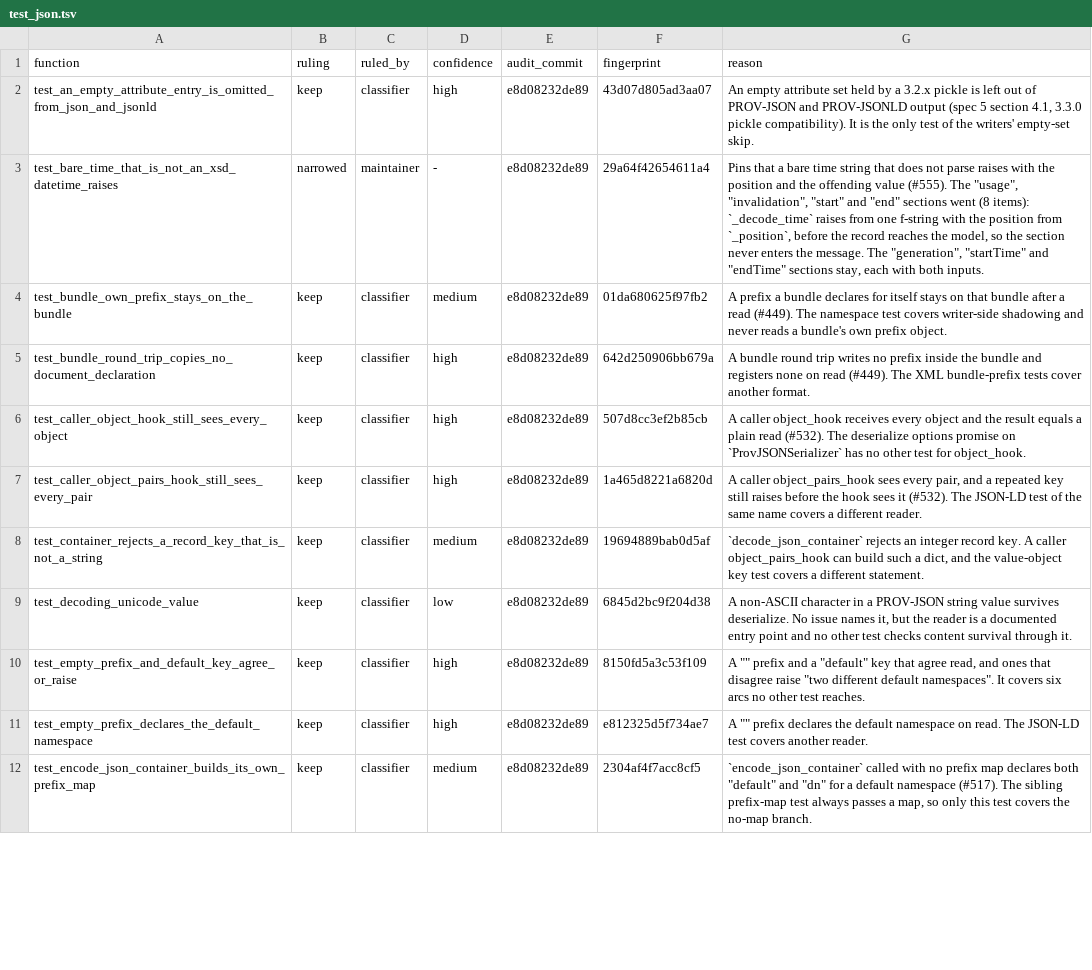
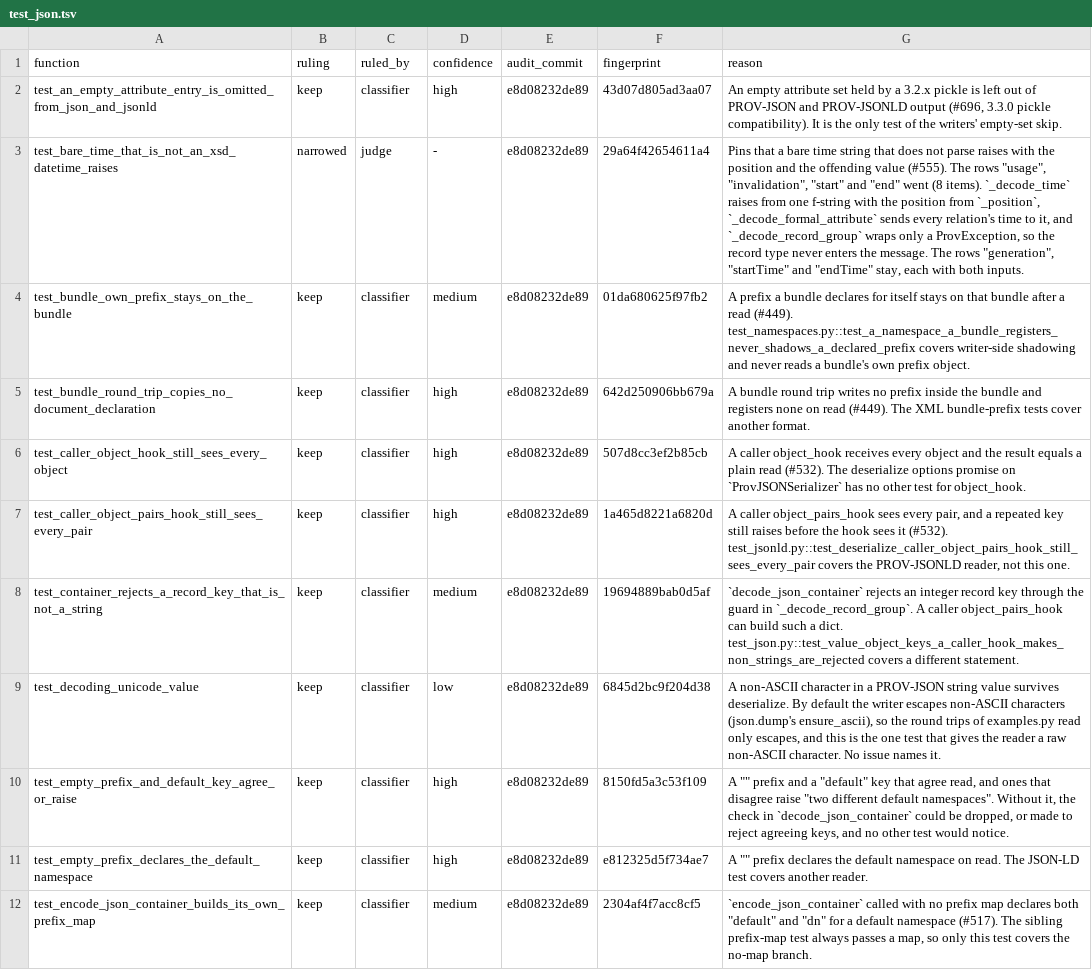
Before and after one commit to trungdong/prov, a TSV file: planning/test-audit/register/test_json.tsv, drawn as a sheet; only a part is shown; the diff covers the shown part only.

Commit message:
test: make the PROV-JSON register reasons name the code they rest on
Review found that several reasons in register/test_json.tsv named the wrong function or none, so the register check would stay silent on the very edit that undoes them. The narrowed time rows rest on _decode_record_instance, where the one record-type branch is, and on _decode_formal_attribute, which sends every relation's time to _decode_time; both are now named. The record-key guard is in _decode_record_group, the unpositioned message is built in _check_value_object, and the member order a sort would break is set in _add_memberships.

The two narrowed rows were accepted as the judge wrote them, so ruled_by is judge, as the rubric defines it. The encoder row becomes rewrite by the maintainer, because the test asserts the behaviour #786 reports and the judge gave advice there, not a ruling. That makes 27 classifier rows, 5 judge and 1 maintainer, where the earlier register commit said the judge examined four. Siblings are named in full, the spec 5 citations give their issues (#696, #700), and two reasons that gave an arc count now say what fault would go unnoticed.

_TIMES gains a comment saying why it has one row per time attribute, so nobody adds the removed relations back without reading the register. The removal commit's "seven relations" counted the two activity rows as relations; five relations became one.

```diff
--- a/planning/test-audit/register/test_json.tsv
+++ b/planning/test-audit/register/test_json.tsv
@@ -1,11 +1,11 @@
 function	ruling	ruled_by	confidence	audit_commit	fingerprint	reason
-test_an_empty_attribute_entry_is_omitted_from_json_and_jsonld	keep	classifier	high	e8d08232de89	43d07d805ad3aa07	An empty attribute set held by a 3.2.x pickle is left out of PROV-JSON and PROV-JSONLD output (spec 5 section 4.1, 3.3.0 pickle compatibility). It is the only test of the writers' empty-set skip.
-test_bare_time_that_is_not_an_xsd_datetime_raises	narrowed	maintainer	-	e8d08232de89	29a64f42654611a4	Pins that a bare time string that does not parse raises with the position and the offending value (#555). The "usage", "invalidation", "start" and "end" sections went (8 items): `_decode_time` raises from one f-string with the position from `_position`, before the record reaches the model, so the section never enters the message. The "generation", "startTime" and "endTime" sections stay, each with both inputs.
-test_bundle_own_prefix_stays_on_the_bundle	keep	classifier	medium	e8d08232de89	01da680625f97fb2	A prefix a bundle declares for itself stays on that bundle after a read (#449). The namespace test covers writer-side shadowing and never reads a bundle's own prefix object.
+test_an_empty_attribute_entry_is_omitted_from_json_and_jsonld	keep	classifier	high	e8d08232de89	43d07d805ad3aa07	An empty attribute set held by a 3.2.x pickle is left out of PROV-JSON and PROV-JSONLD output (#696, 3.3.0 pickle compatibility). It is the only test of the writers' empty-set skip.
+test_bare_time_that_is_not_an_xsd_datetime_raises	narrowed	judge	-	e8d08232de89	29a64f42654611a4	Pins that a bare time string that does not parse raises with the position and the offending value (#555). The rows "usage", "invalidation", "start" and "end" went (8 items). `_decode_time` raises from one f-string with the position from `_position`, `_decode_formal_attribute` sends every relation's time to it, and `_decode_record_group` wraps only a ProvException, so the record type never enters the message. The rows "generation", "startTime" and "endTime" stay, each with both inputs.
+test_bundle_own_prefix_stays_on_the_bundle	keep	classifier	medium	e8d08232de89	01da680625f97fb2	A prefix a bundle declares for itself stays on that bundle after a read (#449). test_namespaces.py::test_a_namespace_a_bundle_registers_never_shadows_a_declared_prefix covers writer-side shadowing and never reads a bundle's own prefix object.
 test_bundle_round_trip_copies_no_document_declaration	keep	classifier	high	e8d08232de89	642d250906bb679a	A bundle round trip writes no prefix inside the bundle and registers none on read (#449). The XML bundle-prefix tests cover another format.
 test_caller_object_hook_still_sees_every_object	keep	classifier	high	e8d08232de89	507d8cc3ef2b85cb	A caller object_hook receives every object and the result equals a plain read (#532). The deserialize options promise on `ProvJSONSerializer` has no other test for object_hook.
-test_caller_object_pairs_hook_still_sees_every_pair	keep	classifier	high	e8d08232de89	1a465d8221a6820d	A caller object_pairs_hook sees every pair, and a repeated key still raises before the hook sees it (#532). The JSON-LD test of the same name covers a different reader.
-test_container_rejects_a_record_key_that_is_not_a_string	keep	classifier	medium	e8d08232de89	19694889bab0d5af	`decode_json_container` rejects an integer record key. A caller object_pairs_hook can build such a dict, and the value-object key test covers a different statement.
-test_decoding_unicode_value	keep	classifier	low	e8d08232de89	6845d2bc9f204d38	A non-ASCII character in a PROV-JSON string value survives deserialize. No issue names it, but the reader is a documented entry point and no other test checks content survival through it.
-test_empty_prefix_and_default_key_agree_or_raise	keep	classifier	high	e8d08232de89	8150fd5a3c53f109	A "" prefix and a "default" key that agree read, and ones that disagree raise "two different default namespaces". It covers six arcs no other test reaches.
+test_caller_object_pairs_hook_still_sees_every_pair	keep	classifier	high	e8d08232de89	1a465d8221a6820d	A caller object_pairs_hook sees every pair, and a repeated key still raises before the hook sees it (#532). test_jsonld.py::test_deserialize_caller_object_pairs_hook_still_sees_every_pair covers the PROV-JSONLD reader, not this one.
+test_container_rejects_a_record_key_that_is_not_a_string	keep	classifier	medium	e8d08232de89	19694889bab0d5af	`decode_json_container` rejects an integer record key through the guard in `_decode_record_group`. A caller object_pairs_hook can build such a dict. test_json.py::test_value_object_keys_a_caller_hook_makes_non_strings_are_rejected covers a different statement.
+test_decoding_unicode_value	keep	classifier	low	e8d08232de89	6845d2bc9f204d38	A non-ASCII character in a PROV-JSON string value survives deserialize. By default the writer escapes non-ASCII characters (json.dump's ensure_ascii), so the round trips of examples.py read only escapes, and this is the one test that gives the reader a raw non-ASCII character. No issue names it.
+test_empty_prefix_and_default_key_agree_or_raise	keep	classifier	high	e8d08232de89	8150fd5a3c53f109	A "" prefix and a "default" key that agree read, and ones that disagree raise "two different default namespaces". Without it, the check in `decode_json_container` could be dropped, or made to reject agreeing keys, and no other test would notice.
 test_empty_prefix_declares_the_default_namespace	keep	classifier	high	e8d08232de89	e812325d5f734ae7	A "" prefix declares the default namespace on read. The JSON-LD test covers another reader.
```
Also changed, not shown: 11 edited cells elsewhere in this file, 1 other file.
